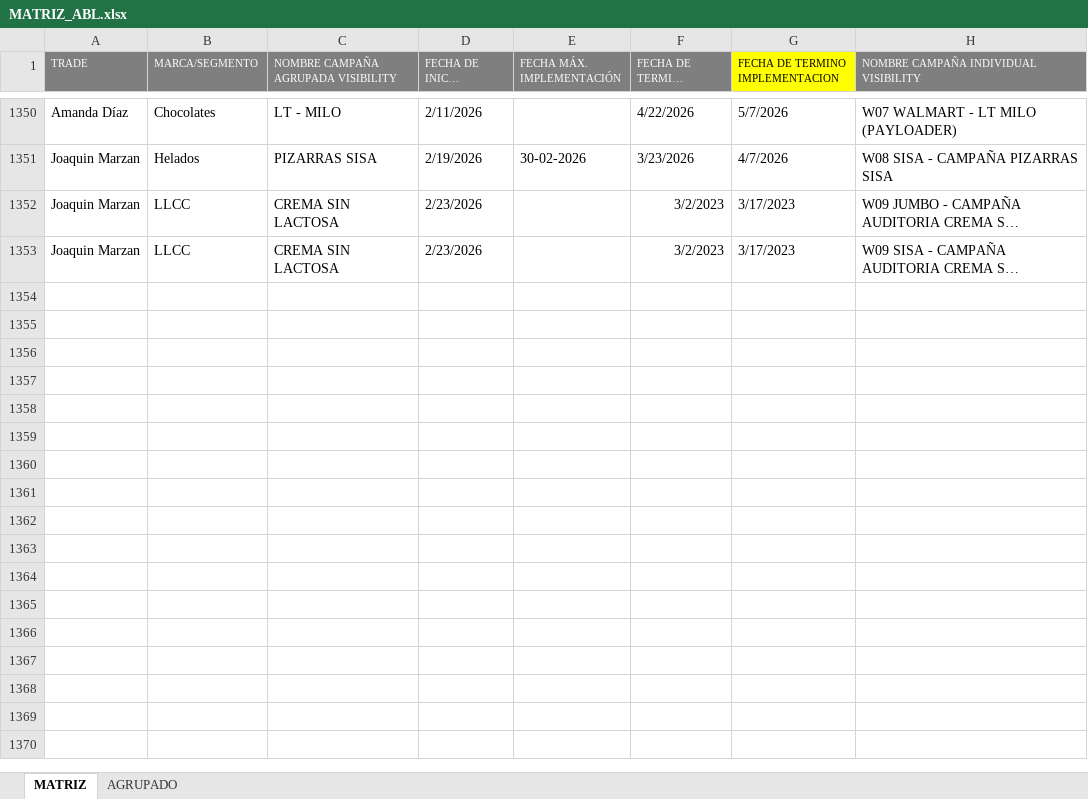
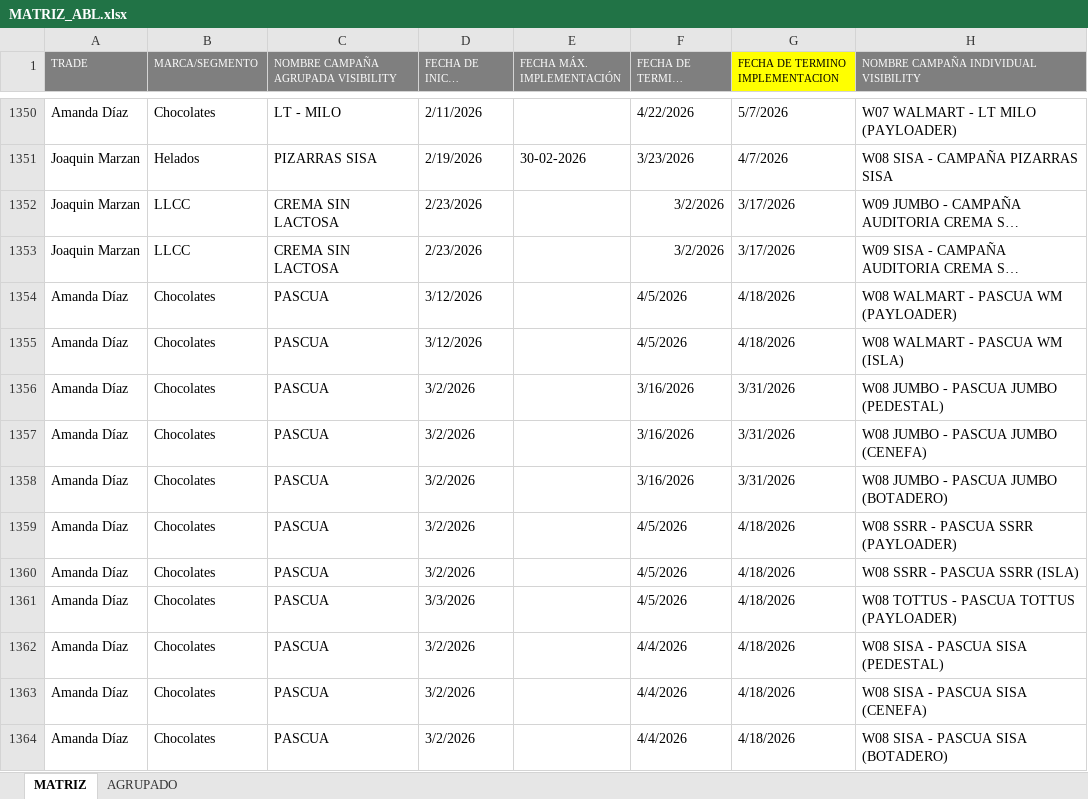
Before and after one commit to diegoepic/visibility2_, an Excel workbook: portal/repositorio/ABL/MATRIZ_ABL.xlsx, sheet MATRIZ, drawn as a sheet; only a part is shown, gaps mark what is left out; long unchanged cells end in …; values as stored, in another font and other column widths than the file's, no borders; the diff names each change by its address in the sheet, - before the commit and + after, or states it on an @@ line.

```diff
--- a/portal/repositorio/ABL/MATRIZ_ABL.xlsx (sheet MATRIZ)
+++ b/portal/repositorio/ABL/MATRIZ_ABL.xlsx (sheet MATRIZ)
-F1352:F1353 (FECHA DE TERMINO CAMPAÑA): 3/2/2023
+F1352:F1353 (FECHA DE TERMINO CAMPAÑA): 3/2/2026
-G1352:G1353 (FECHA DE TERMINO IMPLEMENTACION): 3/17/2023
+G1352:G1353 (FECHA DE TERMINO IMPLEMENTACION): 3/17/2026
+row 1354: Amanda Díaz | Chocolates | PASCUA | 3/12/2026 |  | 4/5/2026 | 4/18/2026 | W08 WALMART - PASCUA WM (PAYLOADER)
+row 1355: Amanda Díaz | Chocolates | PASCUA | 3/12/2026 |  | 4/5/2026 | 4/18/2026 | W08 WALMART - PASCUA WM (ISLA)
+row 1356: Amanda Díaz | Chocolates | PASCUA | 3/2/2026 |  | 3/16/2026 | 3/31/2026 | W08 JUMBO - PASCUA JUMBO (PEDESTAL)
+row 1357: Amanda Díaz | Chocolates | PASCUA | 3/2/2026 |  | 3/16/2026 | 3/31/2026 | W08 JUMBO - PASCUA JUMBO (CENEFA)
+row 1358: Amanda Díaz | Chocolates | PASCUA | 3/2/2026 |  | 3/16/2026 | 3/31/2026 | W08 JUMBO - PASCUA JUMBO (BOTADERO)
+row 1359: Amanda Díaz | Chocolates | PASCUA | 3/2/2026 |  | 4/5/2026 | 4/18/2026 | W08 SSRR - PASCUA SSRR (PAYLOADER)
+row 1360: Amanda Díaz | Chocolates | PASCUA | 3/2/2026 |  | 4/5/2026 | 4/18/2026 | W08 SSRR - PASCUA SSRR (ISLA)
+row 1361: Amanda Díaz | Chocolates | PASCUA | 3/3/2026 |  | 4/5/2026 | 4/18/2026 | W08 TOTTUS - PASCUA TOTTUS (PAYLOADER)
+row 1362: Amanda Díaz | Chocolates | PASCUA | 3/2/2026 |  | 4/4/2026 | 4/18/2026 | W08 SISA - PASCUA SISA (PEDESTAL)
+row 1363: Amanda Díaz | Chocolates | PASCUA | 3/2/2026 |  | 4/4/2026 | 4/18/2026 | W08 SISA - PASCUA SISA (CENEFA)
+row 1364: Amanda Díaz | Chocolates | PASCUA | 3/2/2026 |  | 4/4/2026 | 4/18/2026 | W08 SISA - PASCUA SISA (BOTADERO)
```
Also changed, not shown: 55 other files.
